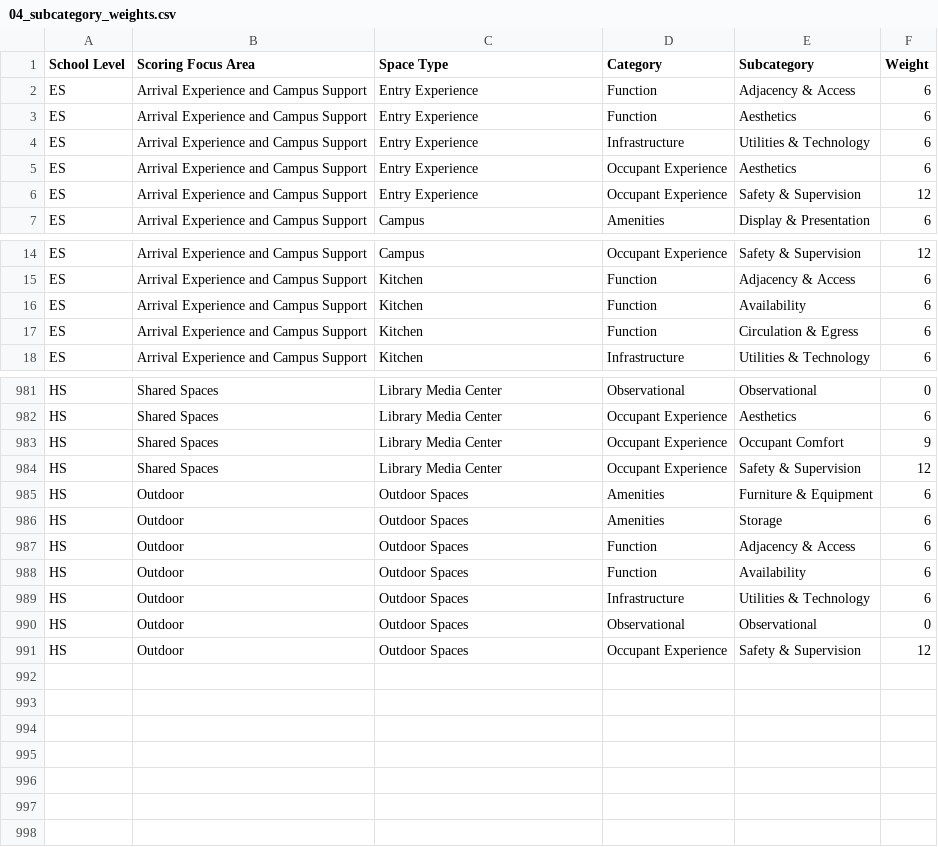
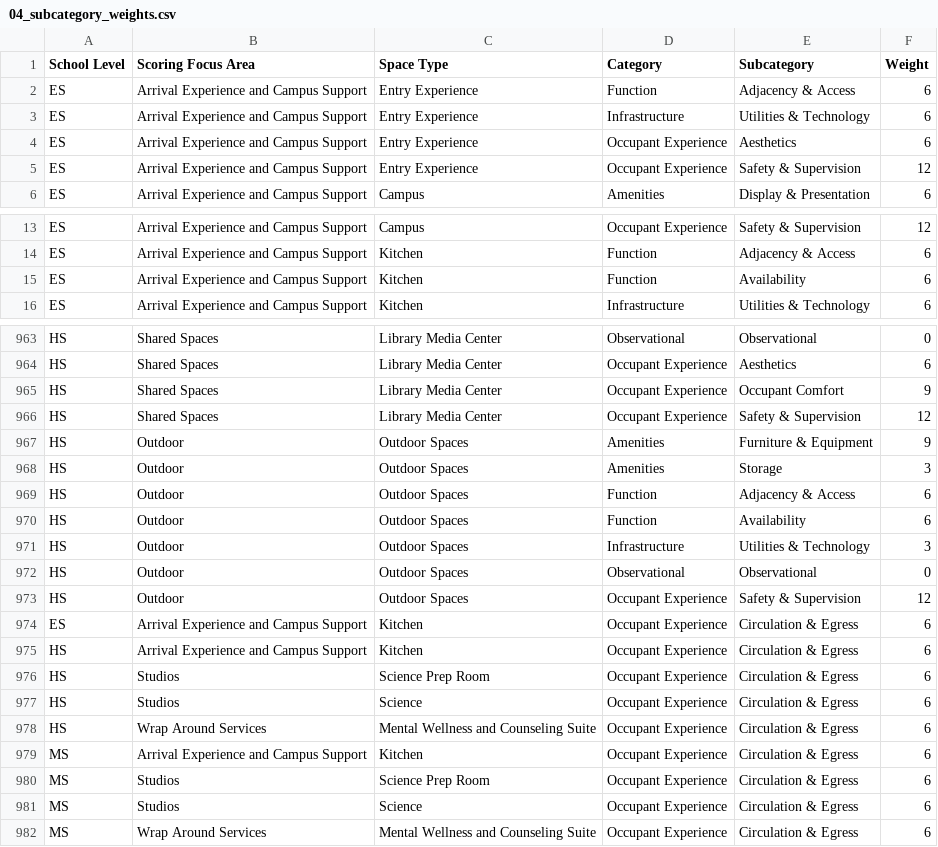
Before and after one commit to PerkinsEastmanStrategies/AISDESAWEIGHT, a CSV file: data/weights-revised/04_subcategory_weights.csv, drawn as a sheet; only a part is shown, gaps mark what is left out; the diff covers the shown part only.

```diff
--- a/data/weights-revised/04_subcategory_weights.csv
+++ b/data/weights-revised/04_subcategory_weights.csv
@@ -2,3 +2,2 @@ School Level,Scoring Focus Area,Space Type,Category,Subcategory,Weight
 ES,Arrival Experience and Campus Support,Entry Experience,Function,Adjacency & Access,6
-ES,Arrival Experience and Campus Support,Entry Experience,Function,Aesthetics,6
 ES,Arrival Experience and Campus Support,Entry Experience,Infrastructure,Utilities & Technology,6
@@ -16,3 +15,2 @@ ES,Arrival Experience and Campus Support,Kitchen,Function,Adjacency & Access,6
 ES,Arrival Experience and Campus Support,Kitchen,Function,Availability,6
-ES,Arrival Experience and Campus Support,Kitchen,Function,Circulation & Egress,6
 ES,Arrival Experience and Campus Support,Kitchen,Infrastructure,Utilities & Technology,6
@@ -984,8 +966,17 @@ HS,Shared Spaces,Library Media Center,Occupant Experience,Occupant Comfort,9
 HS,Shared Spaces,Library Media Center,Occupant Experience,Safety & Supervision,12
-HS,Outdoor,Outdoor Spaces,Amenities,Furniture & Equipment,6
-HS,Outdoor,Outdoor Spaces,Amenities,Storage,6
+HS,Outdoor,Outdoor Spaces,Amenities,Furniture & Equipment,9
+HS,Outdoor,Outdoor Spaces,Amenities,Storage,3
 HS,Outdoor,Outdoor Spaces,Function,Adjacency & Access,6
 HS,Outdoor,Outdoor Spaces,Function,Availability,6
-HS,Outdoor,Outdoor Spaces,Infrastructure,Utilities & Technology,6
+HS,Outdoor,Outdoor Spaces,Infrastructure,Utilities & Technology,3
 HS,Outdoor,Outdoor Spaces,Observational,Observational,0
 HS,Outdoor,Outdoor Spaces,Occupant Experience,Safety & Supervision,12
+ES,Arrival Experience and Campus Support,Kitchen,Occupant Experience,Circulation & Egress,6
+HS,Arrival Experience and Campus Support,Kitchen,Occupant Experience,Circulation & Egress,6
+HS,Studios,Science Prep Room,Occupant Experience,Circulation & Egress,6
+HS,Studios,Science,Occupant Experience,Circulation & Egress,6
+HS,Wrap Around Services,Mental Wellness and Counseling Suite,Occupant Experience,Circulation & Egress,6
+MS,Arrival Experience and Campus Support,Kitchen,Occupant Experience,Circulation & Egress,6
+MS,Studios,Science Prep Room,Occupant Experience,Circulation & Egress,6
+MS,Studios,Science,Occupant Experience,Circulation & Egress,6
+MS,Wrap Around Services,Mental Wellness and Counseling Suite,Occupant Experience,Circulation & Egress,6
```
Also changed, not shown: 16 removed rows and 6 edited cells elsewhere in this file, data/weights-revised/03_category_weights.csv, data/weights-revised/05_question_weights.csv, 23 other files.
